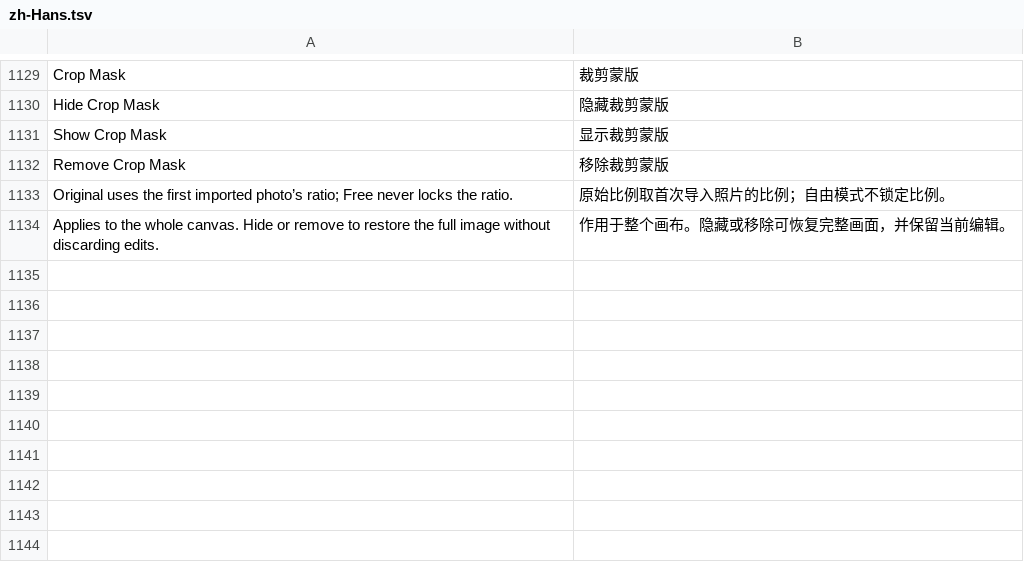
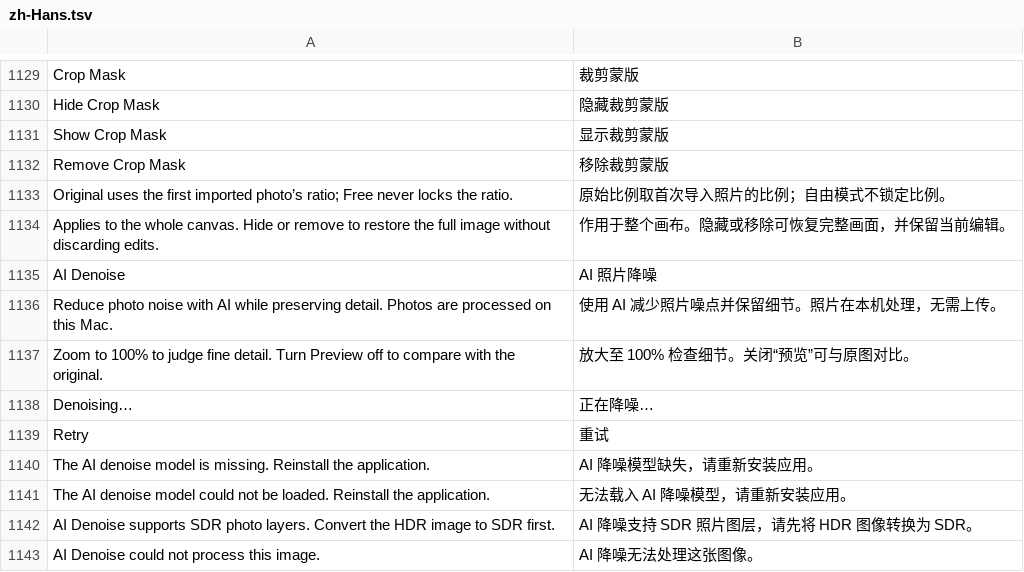
Before and after one commit to qidian2022/Compositor-ZH, a TSV file: localization/zh-Hans.tsv, drawn as a sheet; only a part is shown, gaps mark what is left out.

Commit message:
Add offline AI photo denoising with FFDNet
Add a Core ML filter with native-resolution previews, cancellable tiled
processing, strength control, and alpha and 16-bit preservation. Bundle
the MIT-licensed color FFDNet model for fully offline use.

Cover model quality, tile seams, cancellation, 16-bit previews and commits,
selection boundaries, and undo/redo in regression checks and CI.

```diff
--- a/localization/zh-Hans.tsv
+++ b/localization/zh-Hans.tsv
@@ -1134 +1134,10 @@ Original uses the first imported photo’s ratio; Free never locks the ratio.
 Applies to the whole canvas. Hide or remove to restore the full image without discarding edits.	作用于整个画布。隐藏或移除可恢复完整画面，并保留当前编辑。
+AI Denoise	AI 照片降噪
+Reduce photo noise with AI while preserving detail. Photos are processed on this Mac.	使用 AI 减少照片噪点并保留细节。照片在本机处理，无需上传。
+Zoom to 100% to judge fine detail. Turn Preview off to compare with the original.	放大至 100% 检查细节。关闭“预览”可与原图对比。
+Denoising…	正在降噪…
+Retry	重试
+The AI denoise model is missing. Reinstall the application.	AI 降噪模型缺失，请重新安装应用。
+The AI denoise model could not be loaded. Reinstall the application.	无法载入 AI 降噪模型，请重新安装应用。
+AI Denoise supports SDR photo layers. Convert the HDR image to SDR first.	AI 降噪支持 SDR 照片图层，请先将 HDR 图像转换为 SDR。
+AI Denoise could not process this image.	AI 降噪无法处理这张图像。
```
Also changed, not shown: 14 other files.
